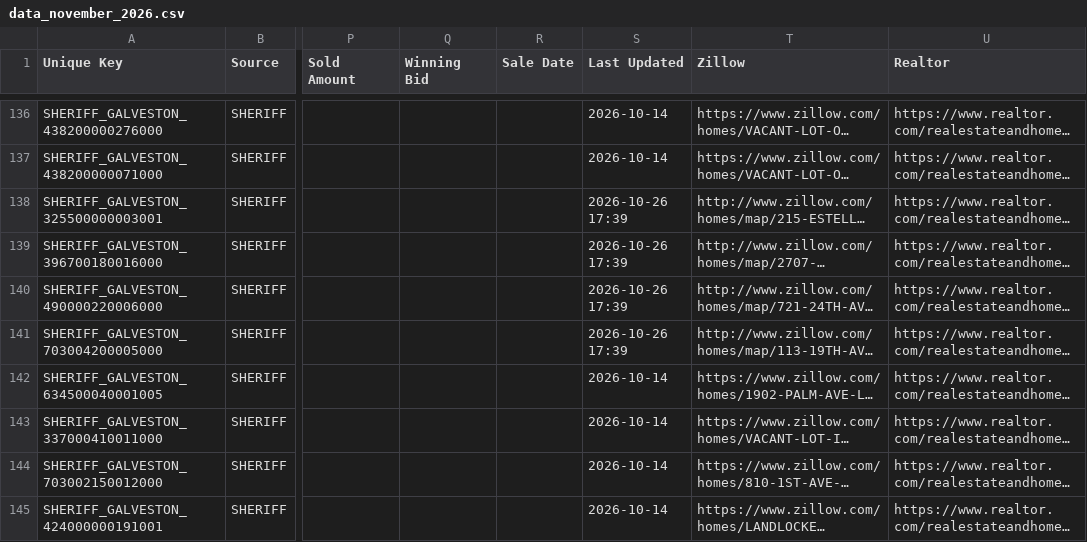
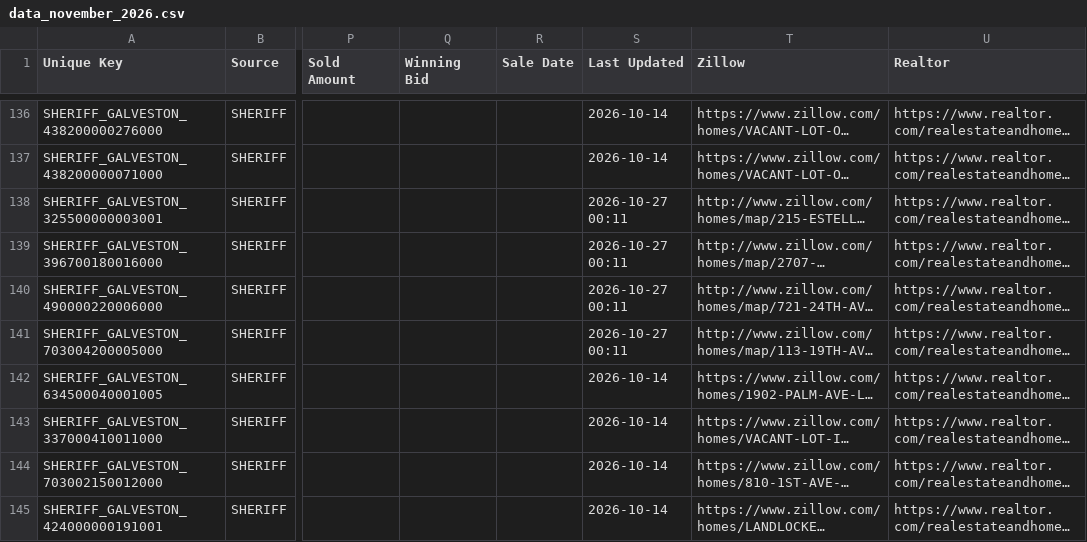
Before and after one commit to fahadkhan0318/auction-bot, a CSV file: data_november_2026.csv, drawn as a sheet; only a part is shown, gaps mark what is left out; long unchanged cells end in …; the diff covers the shown part only; the diff names each change by its address in the sheet, - before the commit and + after, or states it on an @@ line.

```diff
--- a/data_november_2026.csv
+++ b/data_november_2026.csv
-S138:S141 (Last Updated): 2026-10-26 17:39
+S138:S141 (Last Updated): 2026-10-27 00:11
```
Also changed, not shown: 1 added row, 1 removed row and 153 edited cells elsewhere in this file.
